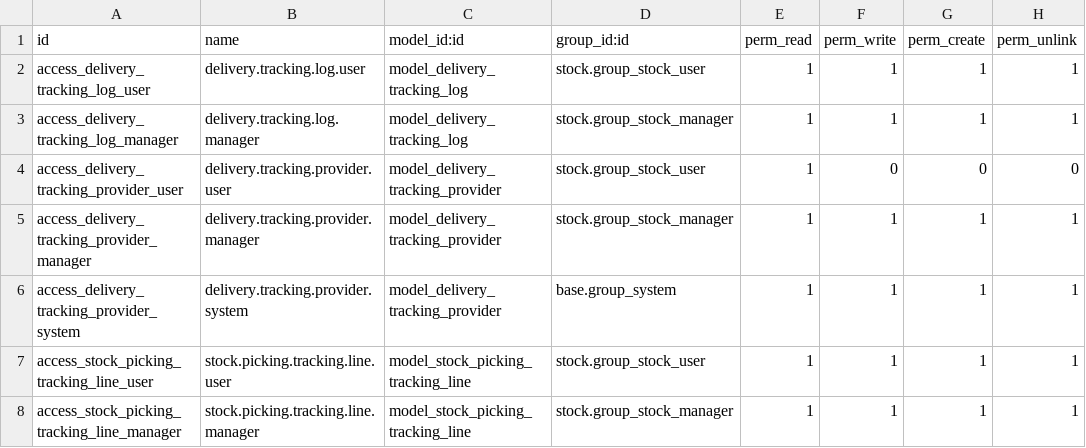
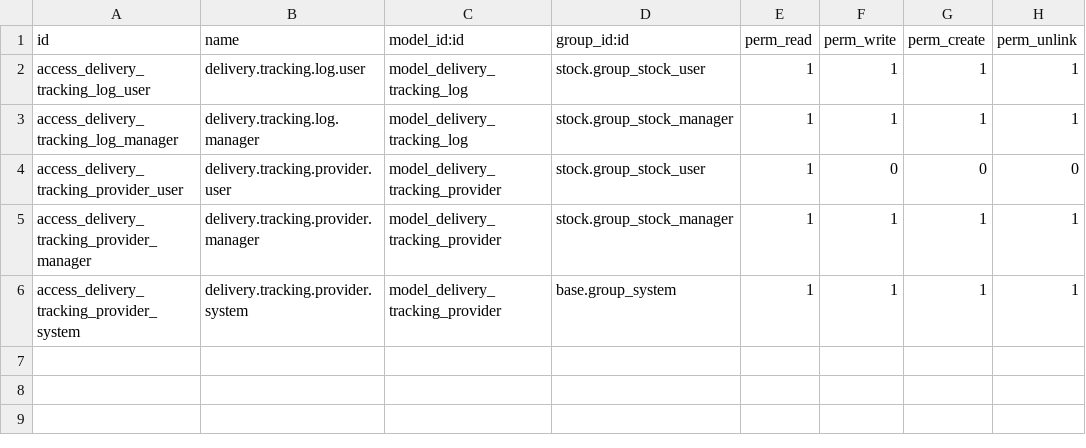
Before and after one commit to anwarutility/stock_picking_delivery_tracking, a CSV file: security/ir.model.access.csv, drawn as a sheet.

Commit message:
Switch to 2-carrier static layout (Carrier 1, Ref 1, Link 1, Carrier 2, Ref 2, Link 2)
- In tab Additional Info, display:
  - Carrier 1, Tracking Ref 1, Link Tracking Publik 1
  - Carrier 2, Tracking Ref 2, Link Tracking Publik 2
  - Weight & Weight for shipping remain below
- Link 1 and Link 2 provide independent public tracking URLs
- Update Telegram notification to format both couriers and tracking links
- Revert One2many table line model

```diff
--- a/security/ir.model.access.csv
+++ b/security/ir.model.access.csv
@@ -6,3 +6 @@ access_delivery_tracking_provider_manager,delivery.tracking.provider.manager,mod
 access_delivery_tracking_provider_system,delivery.tracking.provider.system,model_delivery_tracking_provider,base.group_system,1,1,1,1
-access_stock_picking_tracking_line_user,stock.picking.tracking.line.user,model_stock_picking_tracking_line,stock.group_stock_user,1,1,1,1
-access_stock_picking_tracking_line_manager,stock.picking.tracking.line.manager,model_stock_picking_tracking_line,stock.group_stock_manager,1,1,1,1
```
Also changed, not shown: 12 other files.
